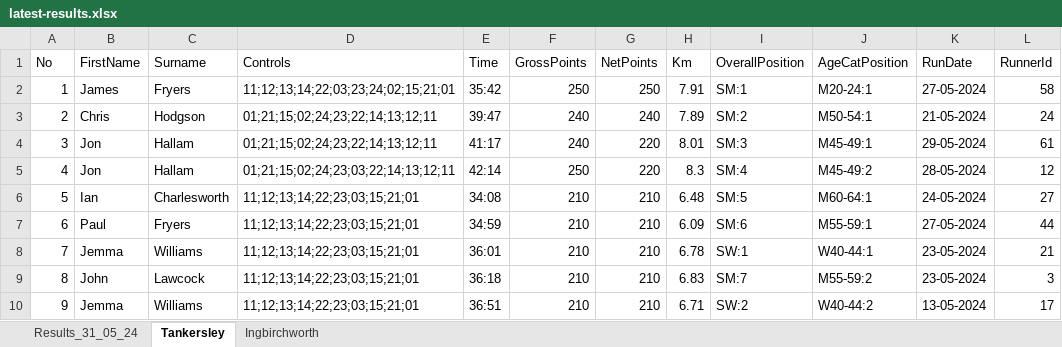
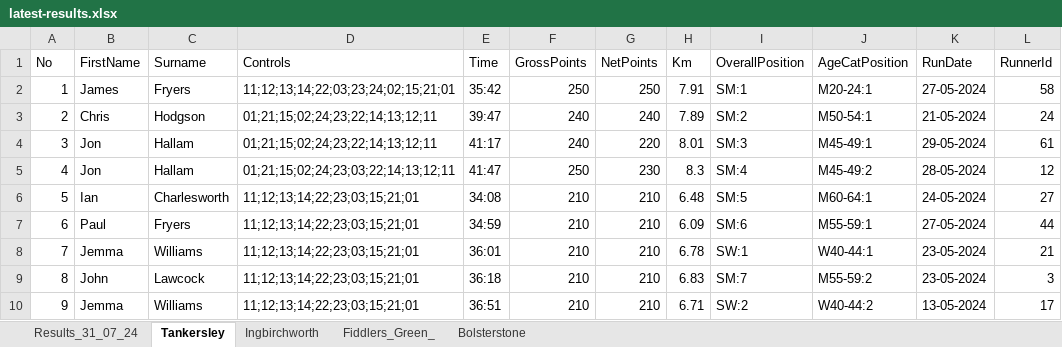
Before and after one commit to chrismhodgson/nextjs-pfrac, an Excel workbook: public/static/results/orienteering/latest-results.xlsx, sheet Tankersley, drawn as a sheet; only a part is shown; values as stored, in another font and other column widths than the file's, no borders; the diff names each change by its address in the sheet, - before the commit and + after, or states it on an @@ line.

Commit message:
orienteering results

```diff
--- a/public/static/results/orienteering/latest-results.xlsx (sheet Tankersley)
+++ b/public/static/results/orienteering/latest-results.xlsx (sheet Tankersley)
-sheet tab: Results_31_05_24
+sheet tab: Results_31_07_24
+sheet tab: Fiddlers_Green_
+sheet tab: Bolsterstone
-E5 (Time): 42:14
+E5 (Time): 41:47
-G5 (NetPoints): 220
+G5 (NetPoints): 230
```
Also changed, not shown: sheet Results_31_07_24, formulas that keep their value.
